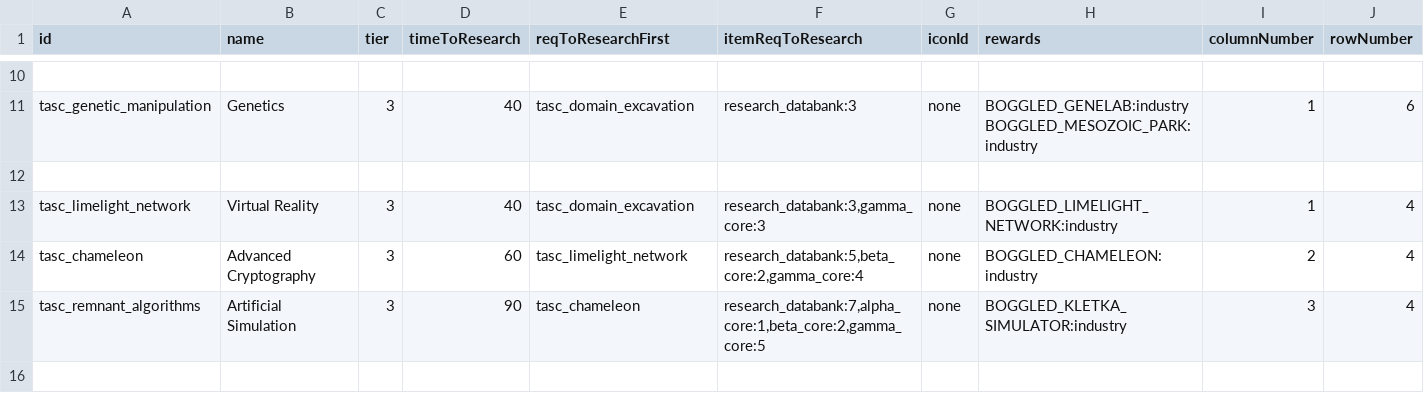
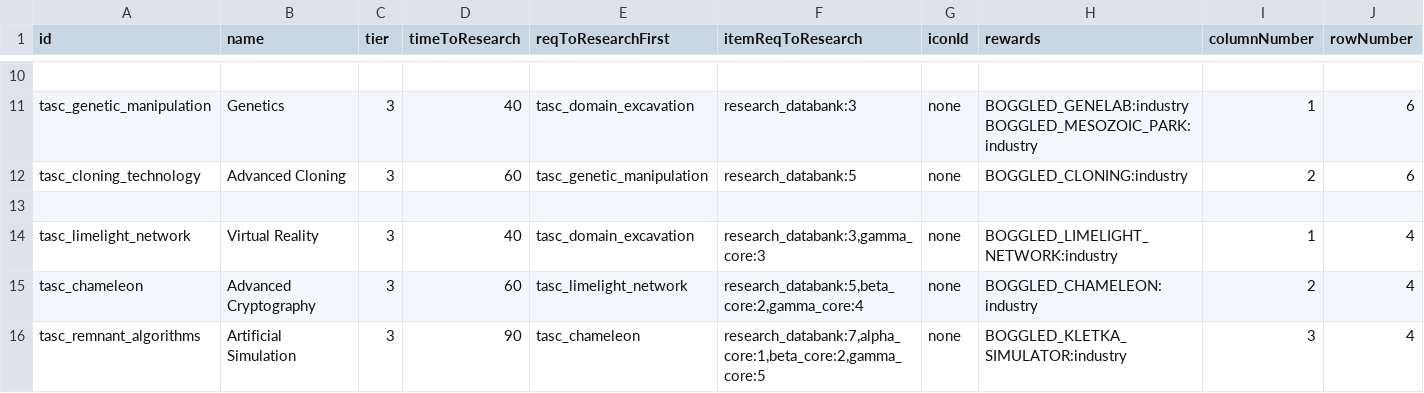
Before and after one commit to boggledstarsector/TASC, a CSV file: data/campaign/aotd_tech_options.csv, drawn as a sheet; only a part is shown, gaps mark what is left out; the shorter side is filled out with more unchanged rows; rows hold the shown columns only; the diff names each change by its address in the sheet, - before the commit and + after, or states it on an @@ line.

Commit message:
make cloning a default building and add genelab bonuses

```diff
--- a/data/campaign/aotd_tech_options.csv
+++ b/data/campaign/aotd_tech_options.csv
+row 12: tasc_cloning_technology | Advanced Cloning | 3 | 60 | tasc_genetic_manipulation | research_databank:5 | none | BOGGLED_CLONING:industry | 2 | 6
```
Also changed, not shown: data/campaign/industries.csv, data/config/boggled/luna_settings_structure.csv, 3 other files.
